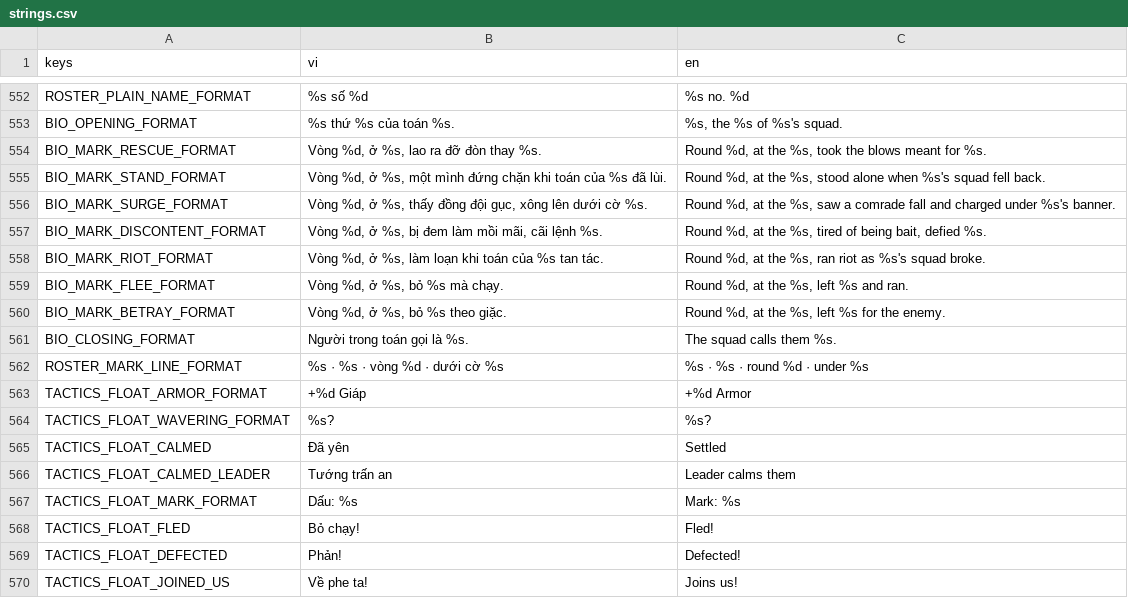
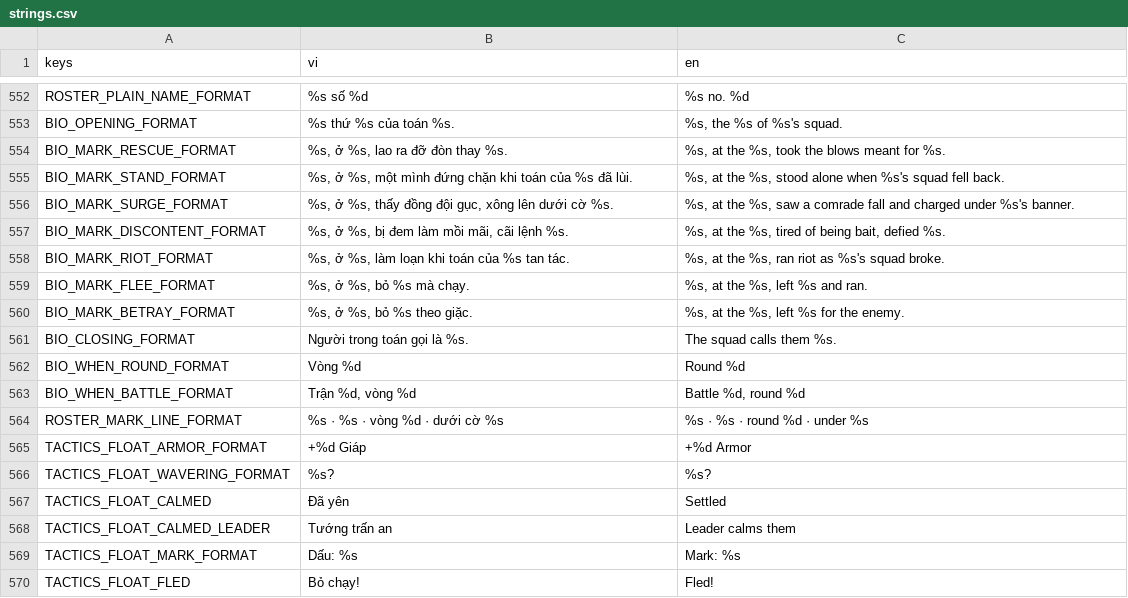
Before and after one commit to nhatphucpham/fal-gaming, a CSV file: Locale/strings.csv, drawn as a sheet; only a part is shown, gaps mark what is left out; the shorter side is filled out with more unchanged rows.

```diff
--- a/Locale/strings.csv
+++ b/Locale/strings.csv
@@ -553,10 +553,12 @@ ROSTER_PLAIN_NAME_FORMAT,%s số %d,%s no. %d
 BIO_OPENING_FORMAT,%s thứ %s của toán %s.,"%s, the %s of %s's squad."
-BIO_MARK_RESCUE_FORMAT,"Vòng %d, ở %s, lao ra đỡ đòn thay %s.","Round %d, at the %s, took the blows meant for %s."
-BIO_MARK_STAND_FORMAT,"Vòng %d, ở %s, một mình đứng chặn khi toán của %s đã lùi.","Round %d, at the %s, stood alone when %s's squad fell back."
-BIO_MARK_SURGE_FORMAT,"Vòng %d, ở %s, thấy đồng đội gục, xông lên dưới cờ %s.","Round %d, at the %s, saw a comrade fall and charged under %s's banner."
-BIO_MARK_DISCONTENT_FORMAT,"Vòng %d, ở %s, bị đem làm mồi mãi, cãi lệnh %s.","Round %d, at the %s, tired of being bait, defied %s."
-BIO_MARK_RIOT_FORMAT,"Vòng %d, ở %s, làm loạn khi toán của %s tan tác.","Round %d, at the %s, ran riot as %s's squad broke."
-BIO_MARK_FLEE_FORMAT,"Vòng %d, ở %s, bỏ %s mà chạy.","Round %d, at the %s, left %s and ran."
-BIO_MARK_BETRAY_FORMAT,"Vòng %d, ở %s, bỏ %s theo giặc.","Round %d, at the %s, left %s for the enemy."
+BIO_MARK_RESCUE_FORMAT,"%s, ở %s, lao ra đỡ đòn thay %s.","%s, at the %s, took the blows meant for %s."
+BIO_MARK_STAND_FORMAT,"%s, ở %s, một mình đứng chặn khi toán của %s đã lùi.","%s, at the %s, stood alone when %s's squad fell back."
+BIO_MARK_SURGE_FORMAT,"%s, ở %s, thấy đồng đội gục, xông lên dưới cờ %s.","%s, at the %s, saw a comrade fall and charged under %s's banner."
+BIO_MARK_DISCONTENT_FORMAT,"%s, ở %s, bị đem làm mồi mãi, cãi lệnh %s.","%s, at the %s, tired of being bait, defied %s."
+BIO_MARK_RIOT_FORMAT,"%s, ở %s, làm loạn khi toán của %s tan tác.","%s, at the %s, ran riot as %s's squad broke."
+BIO_MARK_FLEE_FORMAT,"%s, ở %s, bỏ %s mà chạy.","%s, at the %s, left %s and ran."
+BIO_MARK_BETRAY_FORMAT,"%s, ở %s, bỏ %s theo giặc.","%s, at the %s, left %s for the enemy."
 BIO_CLOSING_FORMAT,Người trong toán gọi là %s.,The squad calls them %s.
+BIO_WHEN_ROUND_FORMAT,Vòng %d,Round %d
+BIO_WHEN_BATTLE_FORMAT,"Trận %d, vòng %d","Battle %d, round %d"
 ROSTER_MARK_LINE_FORMAT,%s · %s · vòng %d · dưới cờ %s,%s · %s · round %d · under %s
```
Also changed, not shown: 6 other files.
